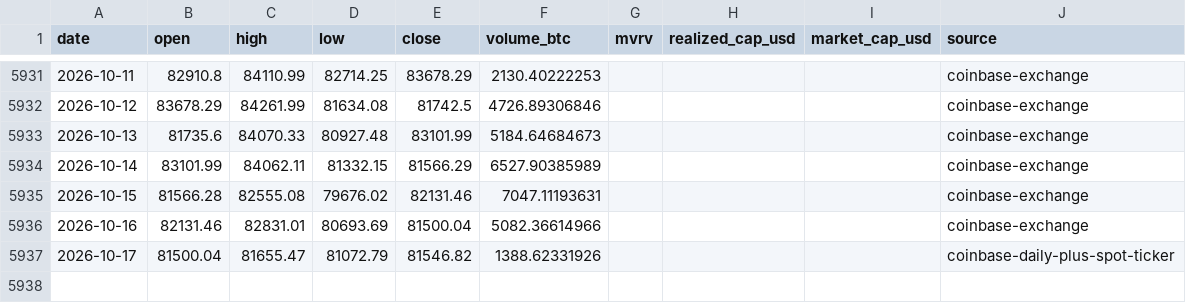
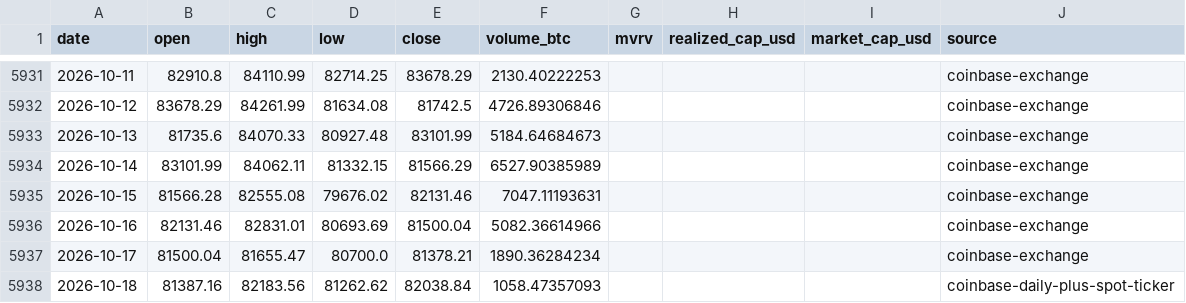
Before and after one commit to leescottd-crypto/Multi-Asset-Cycle-Dashboard, a CSV file: data/raw/btc_usd_daily.csv, drawn as a sheet; only a part is shown, gaps mark what is left out.

```diff
--- a/data/raw/btc_usd_daily.csv
+++ b/data/raw/btc_usd_daily.csv
@@ -5936,2 +5936,3 @@ date,open,high,low,close,volume_btc,mvrv,realized_cap_usd,market_cap_usd,source
 2026-10-16,82131.46,82831.01,80693.69,81500.04,5082.36614966,,,,coinbase-exchange
-2026-10-17,81500.04,81655.47,81072.79,81546.82,1388.62331926,,,,coinbase-daily-plus-spot-ticker
+2026-10-17,81500.04,81655.47,80700.0,81378.21,1890.36284234,,,,coinbase-exchange
+2026-10-18,81387.16,82183.56,81262.62,82038.84,1058.47357093,,,,coinbase-daily-plus-spot-ticker
```
Also changed, not shown: data/raw/btc.csv, data/raw/eth.csv, 50 other files.
